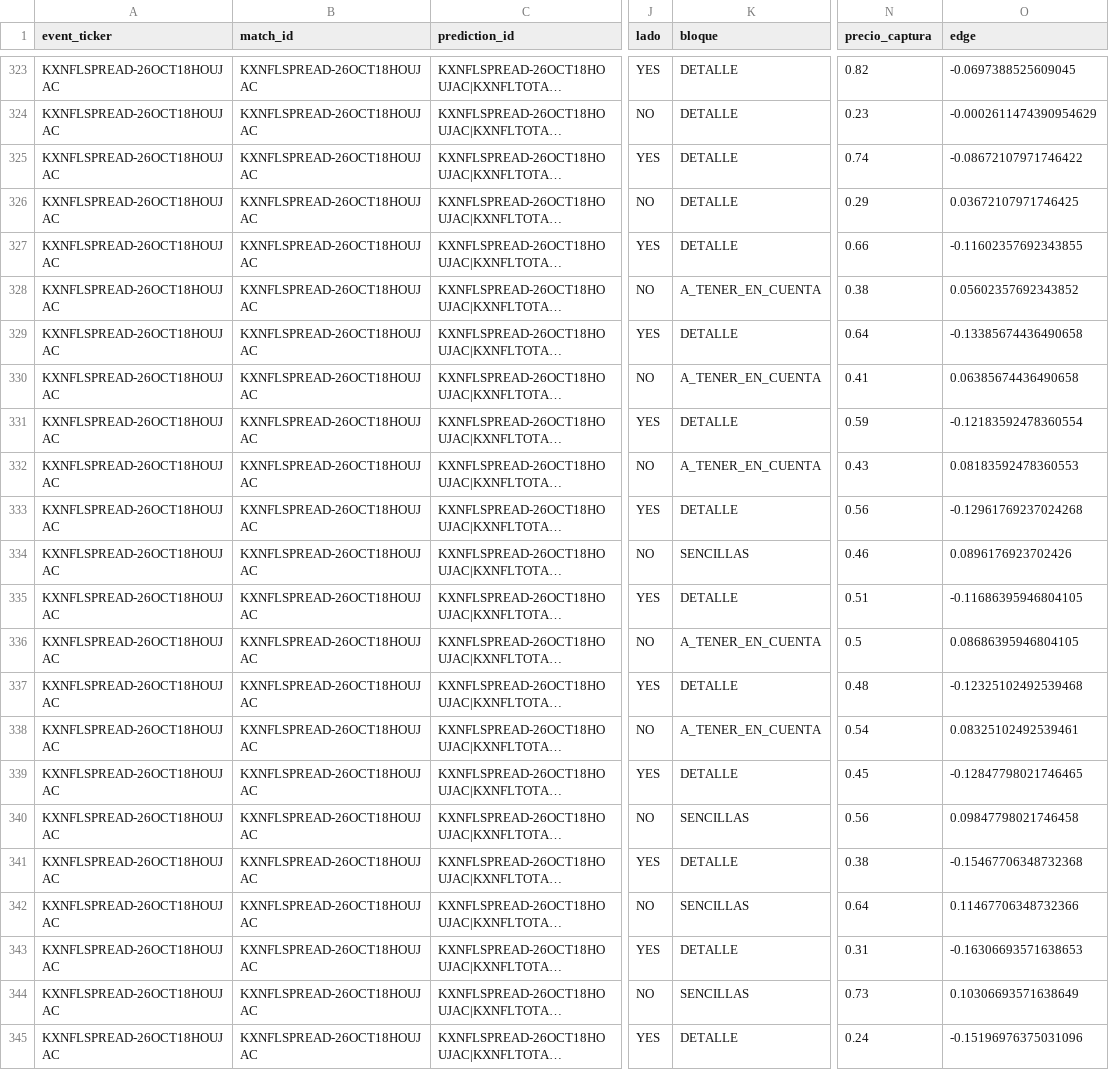
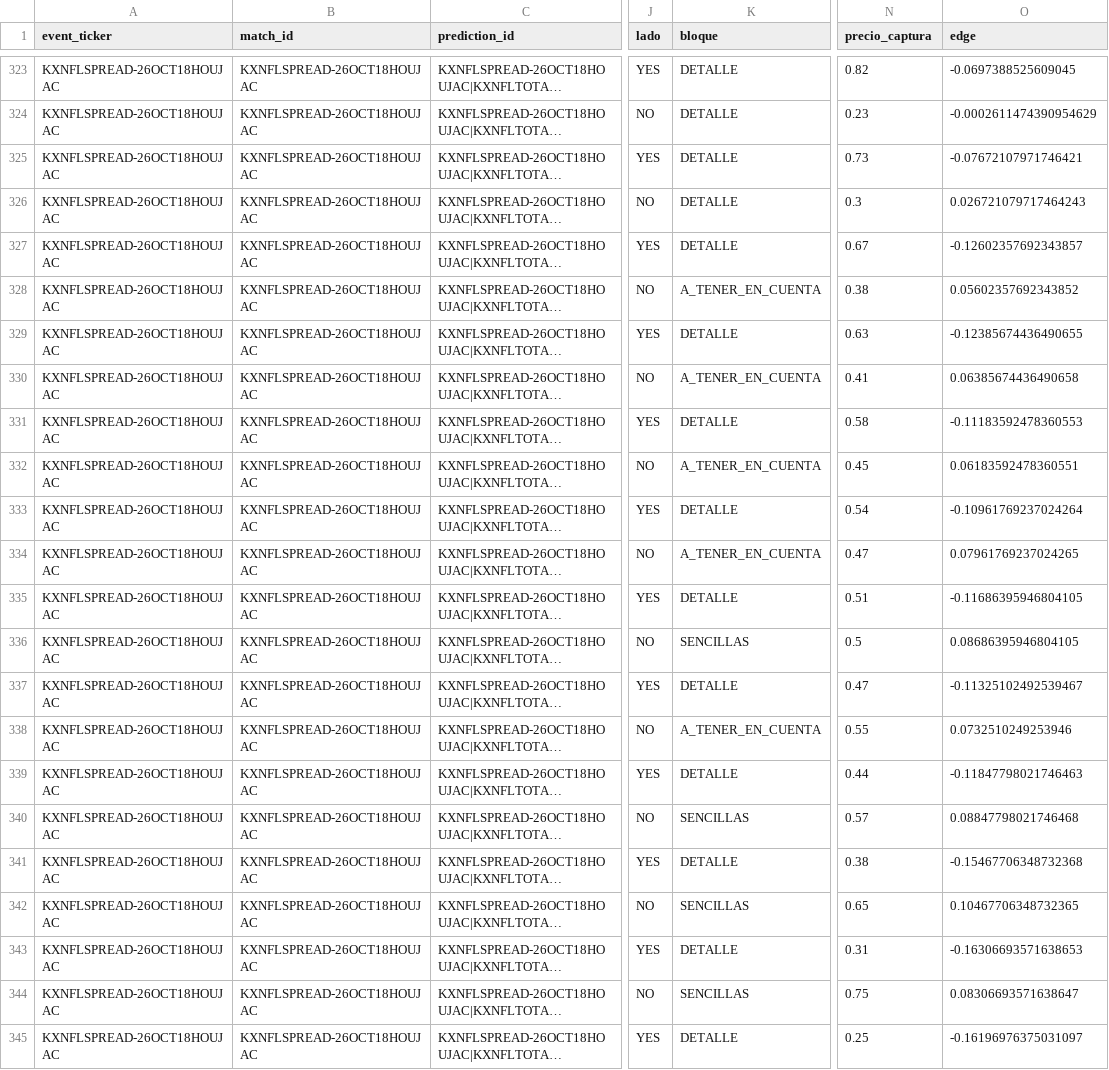
Before and after one commit to fall2606/predicciones, a CSV file: nfl_probabilidades_actuales.csv, drawn as a sheet; only a part is shown, gaps mark what is left out; long unchanged cells end in …; the diff covers the shown part only; the diff names each change by its address in the sheet, - before the commit and + after, or states it on an @@ line.

Commit message:
Actualizar capturas y resultados NFL

```diff
--- a/nfl_probabilidades_actuales.csv
+++ b/nfl_probabilidades_actuales.csv
-N325 (precio_captura): 0.74
+N325 (precio_captura): 0.73
-O325 (edge): -0.08672107971746422
+O325 (edge): -0.07672107971746421
-N326 (precio_captura): 0.29
+N326 (precio_captura): 0.3
-O326 (edge): 0.03672107971746425
+O326 (edge): 0.026721079717464243
-N327 (precio_captura): 0.66
+N327 (precio_captura): 0.67
-O327 (edge): -0.11602357692343855
+O327 (edge): -0.12602357692343857
-N329 (precio_captura): 0.64
+N329 (precio_captura): 0.63
-O329 (edge): -0.13385674436490658
+O329 (edge): -0.12385674436490655
-N331 (precio_captura): 0.59
+N331 (precio_captura): 0.58
-O331 (edge): -0.12183592478360554
+O331 (edge): -0.11183592478360553
-N332 (precio_captura): 0.43
+N332 (precio_captura): 0.45
-O332 (edge): 0.08183592478360553
+O332 (edge): 0.06183592478360551
-N333 (precio_captura): 0.56
+N333 (precio_captura): 0.54
-O333 (edge): -0.12961769237024268
+O333 (edge): -0.10961769237024264
-K334 (bloque): SENCILLAS
+K334 (bloque): A_TENER_EN_CUENTA
-N334 (precio_captura): 0.46
+N334 (precio_captura): 0.47
-O334 (edge): 0.0896176923702426
+O334 (edge): 0.07961769237024265
-K336 (bloque): A_TENER_EN_CUENTA
+K336 (bloque): SENCILLAS
-N337 (precio_captura): 0.48
+N337 (precio_captura): 0.47
-O337 (edge): -0.12325102492539468
+O337 (edge): -0.11325102492539467
-N338 (precio_captura): 0.54
+N338 (precio_captura): 0.55
-O338 (edge): 0.08325102492539461
+O338 (edge): 0.0732510249253946
-N339 (precio_captura): 0.45
+N339 (precio_captura): 0.44
-O339 (edge): -0.12847798021746465
+O339 (edge): -0.11847798021746463
-N340 (precio_captura): 0.56
+N340 (precio_captura): 0.57
-O340 (edge): 0.09847798021746458
+O340 (edge): 0.08847798021746468
-N342 (precio_captura): 0.64
+N342 (precio_captura): 0.65
-O342 (edge): 0.11467706348732366
+O342 (edge): 0.10467706348732365
-N344 (precio_captura): 0.73
+N344 (precio_captura): 0.75
-O344 (edge): 0.10306693571638649
+O344 (edge): 0.08306693571638647
-N345 (precio_captura): 0.24
+N345 (precio_captura): 0.25
-O345 (edge): -0.15196976375031096
+O345 (edge): -0.16196976375031097
```
Also changed, not shown: 73 edited cells elsewhere in this file.
